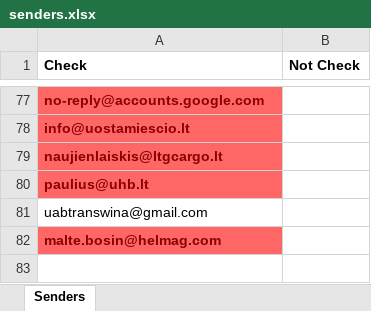
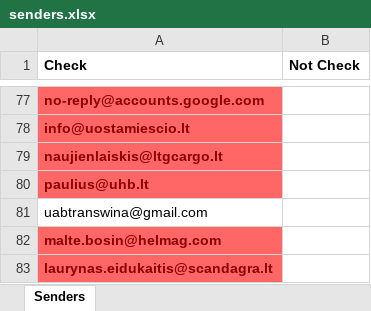
Before and after one commit to TheSkiv/BPAgent, an Excel workbook: config/senders.xlsx, sheet Senders, drawn as a sheet; only a part is shown, gaps mark what is left out; values as stored, in another font and other column widths than the file's, no borders; the diff names each change by its address in the sheet, - before the commit and + after, or states it on an @@ line.

```diff
--- a/config/senders.xlsx (sheet Senders)
+++ b/config/senders.xlsx (sheet Senders)
+row 83: laurynas.eidukaitis@scandagra.lt
```
Also changed, not shown: 3 other files.
